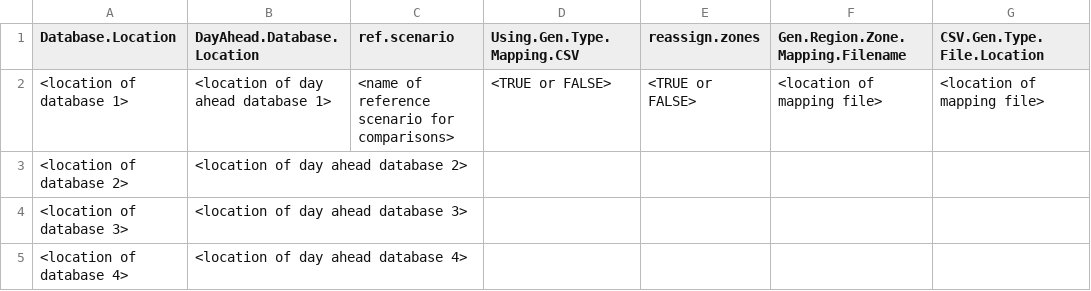
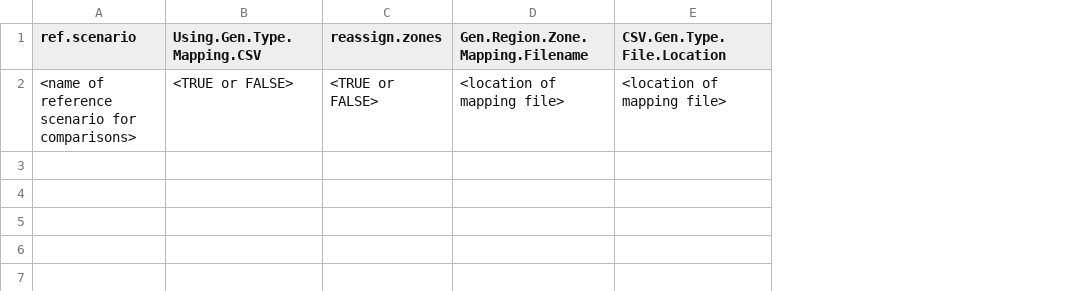
Before and after one commit to NREL/MAGMA, a CSV file: Examples/input_data_comparison.csv, drawn as a sheet; only a part is shown; rows hold the shown columns only; the diff names each change by its address in the sheet, - before the commit and + after, or states it on an @@ line.

Commit message:
updating example files

```diff
--- a/Examples/input_data_comparison.csv
+++ b/Examples/input_data_comparison.csv
-column A (Database.Location), row 2: <location of database 1>
-column B (DayAhead.Database.Location), row 2: <location of day ahead database 1>
-row 3: <location of database 2> | <location of day ahead database 2>
-row 4: <location of database 3> | <location of day ahead database 3>
-row 5: <location of database 4> | <location of day ahead database 4>
```
Also changed, not shown: Examples/input_data_template.csv, 17 other files.
